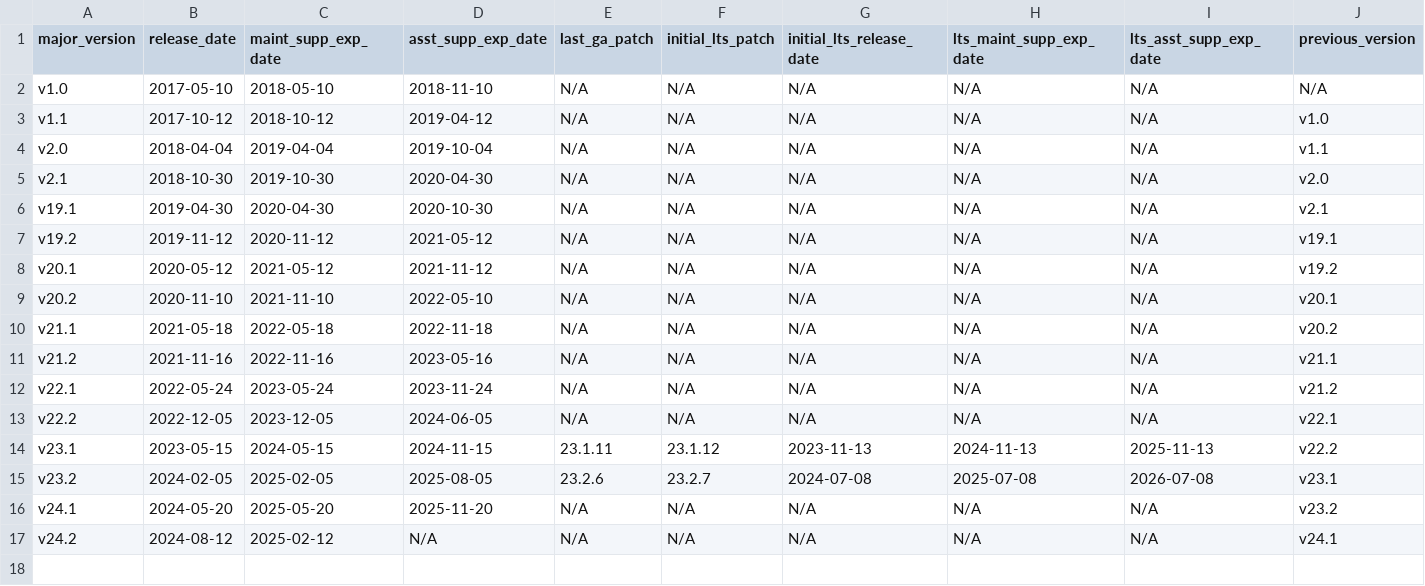
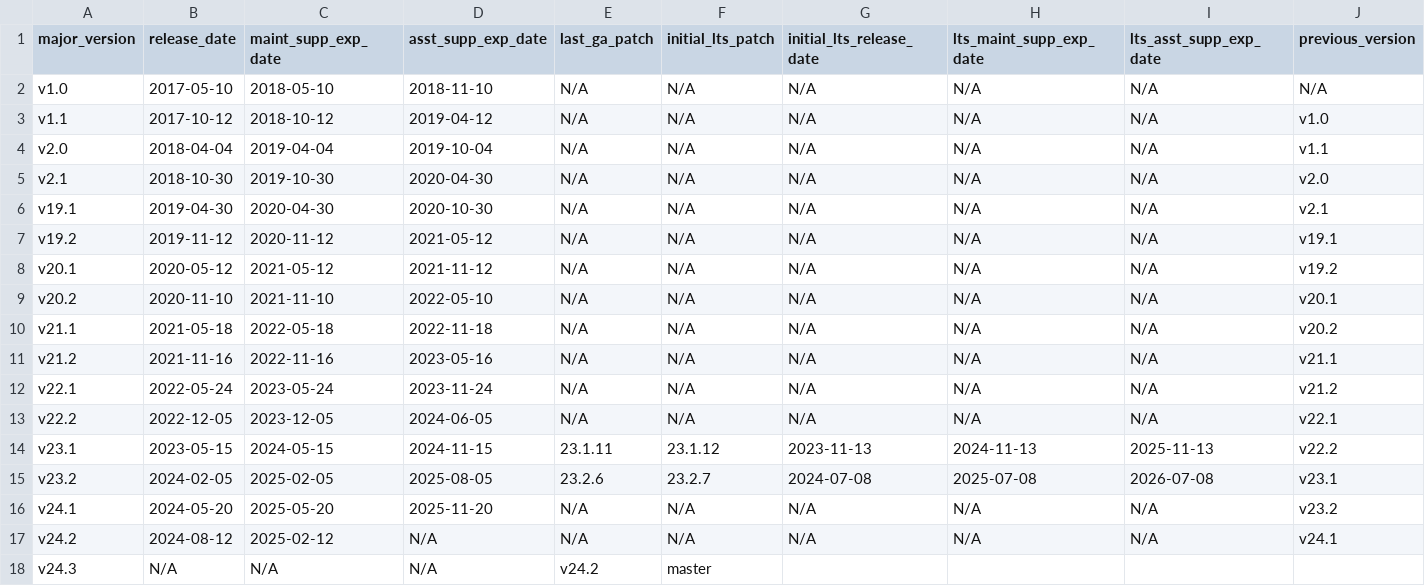
Before and after one commit to cockroachdb/docs, a CSV file: src/current/_data/versions.csv, drawn as a sheet; only a part is shown; rows hold the shown columns only; the diff names each change by its address in the sheet, - before the commit and + after, or states it on an @@ line.

```diff
--- a/src/current/_data/versions.csv
+++ b/src/current/_data/versions.csv
+row 18: v24.3 | N/A | N/A | N/A | v24.2 | master
```
Also changed, not shown: 3 other files.
